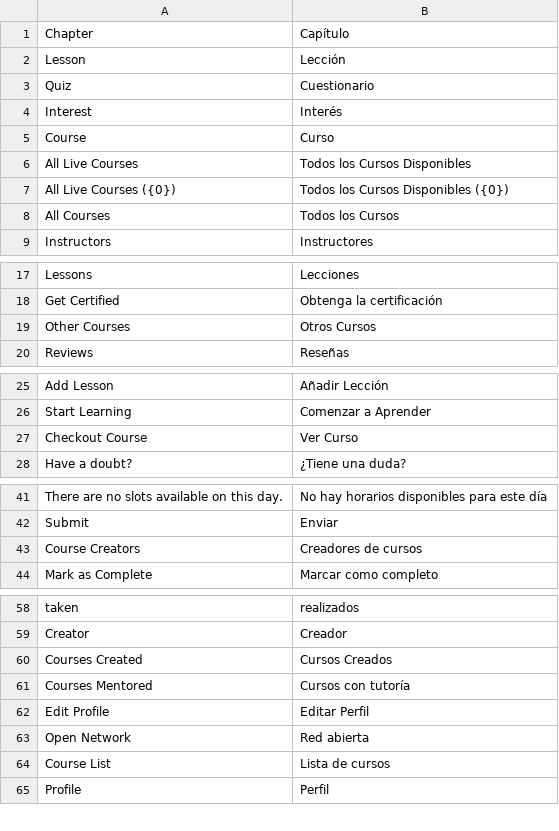
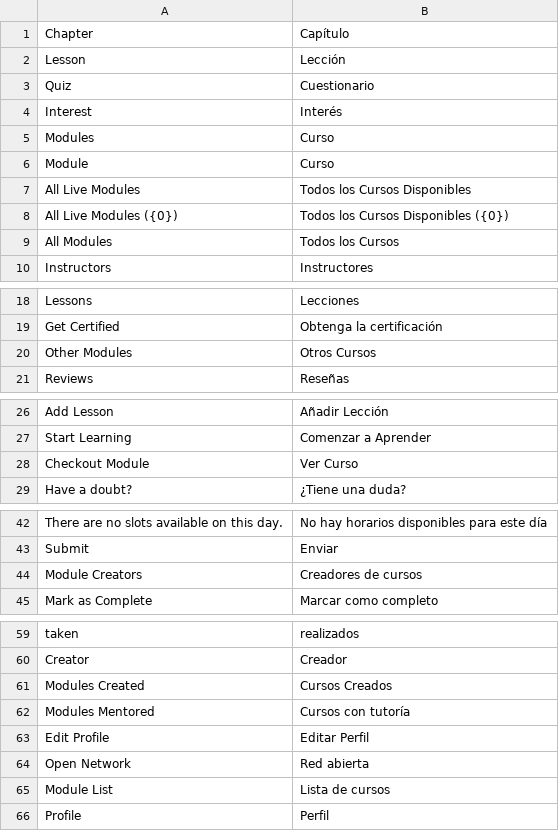
Before and after one commit to anamul94/frapee-lms, a CSV file: lms/translations/es.csv, drawn as a sheet; only a part is shown, gaps mark what is left out; the diff covers the shown part only.

Commit message:
changed label word COURSE into MODULE
changed label word COURSE into MODULE

```diff
--- a/lms/translations/es.csv
+++ b/lms/translations/es.csv
@@ -4,6 +4,7 @@ Quiz,Cuestionario,
 Interest,Interés,
-Course,Curso,
-All Live Courses,Todos los Cursos Disponibles,
-All Live Courses ({0}),Todos los Cursos Disponibles ({0}),
-All Courses,Todos los Cursos,
+Modules,Curso,
+Module,Curso,
+All Live Modules,Todos los Cursos Disponibles,
+All Live Modules ({0}),Todos los Cursos Disponibles ({0}),
+All Modules,Todos los Cursos,
 Instructors,Instructores,
@@ -18,3 +19,3 @@ Lessons,Lecciones,
 Get Certified,Obtenga la certificación,
-Other Courses,Otros Cursos,
+Other Modules,Otros Cursos,
 Reviews,Reseñas,
@@ -26,3 +27,3 @@ Add Lesson,Añadir Lección,
 Start Learning,Comenzar a Aprender,
-Checkout Course,Ver Curso,
+Checkout Module,Ver Curso,
 Have a doubt?,¿Tiene una duda?,
@@ -42,3 +43,3 @@ There are no slots available on this day.,No hay horarios disponibles para este
 Submit,Enviar,
-Course Creators,Creadores de cursos,
+Module Creators,Creadores de cursos,
 Mark as Complete,Marcar como completo,
@@ -59,7 +60,7 @@ taken,realizados,
 Creator,Creador,
-Courses Created,Cursos Creados,
-Courses Mentored,Cursos con tutoría,
+Modules Created,Cursos Creados,
+Modules Mentored,Cursos con tutoría,
 Edit Profile,Editar Perfil,
 Open Network,Red abierta,
-Course List,Lista de cursos,
+Module List,Lista de cursos,
 Profile,Perfil,
```
Also changed, not shown: 1 edited cell elsewhere in this file, 35 other files.
